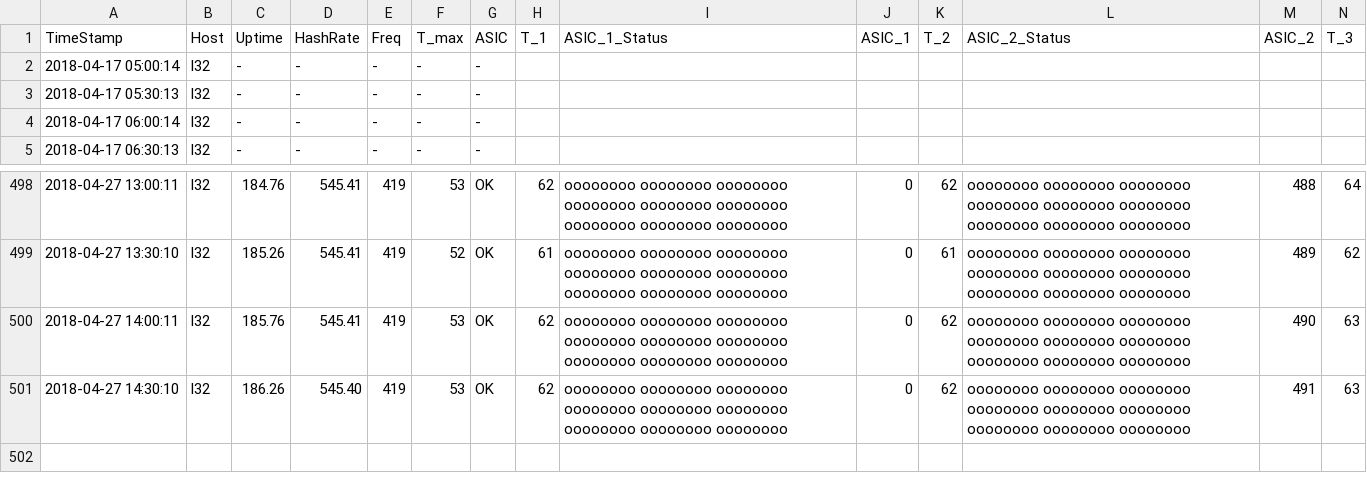
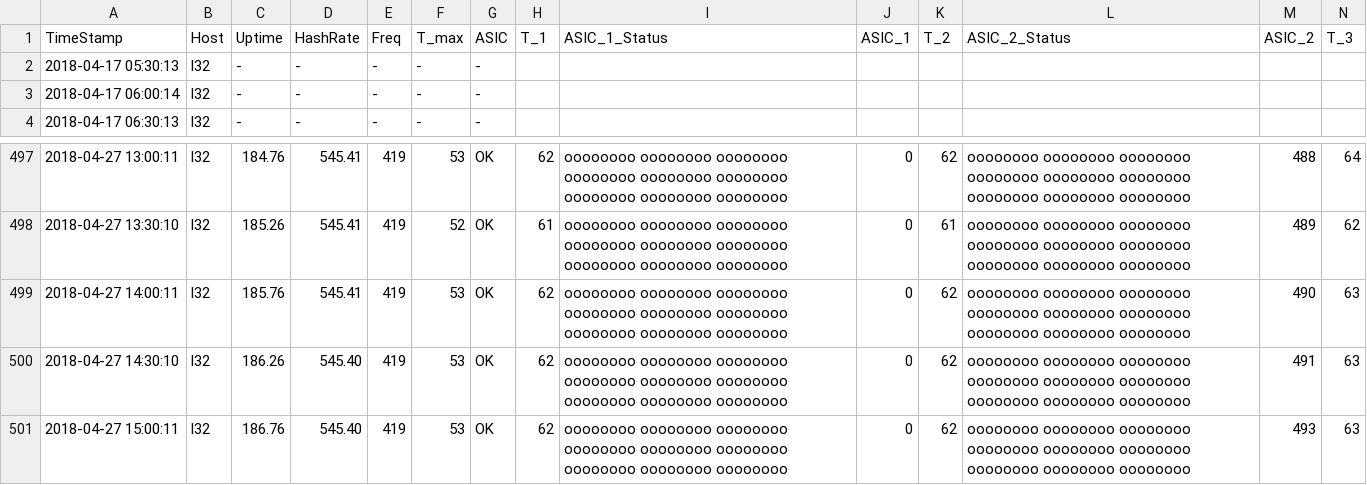
Before and after one commit to tomtorggler/stats, a CSV file: _data/l32stats.csv, drawn as a sheet; only a part is shown, gaps mark what is left out; removed rows and columns are numbered as before the commit, all else as after; rows hold the shown columns only; the diff names each change by its address in the sheet, - before the commit and + after, or states it on an @@ line.

```diff
--- a/_data/l32stats.csv
+++ b/_data/l32stats.csv
-row 2: 2018-04-17 05:00:14 | l32 | - | - | - | - | -
+row 501: 2018-04-27 15:00:11 | l32 | 186.76 | 545.40 | 419 | 53 | OK | 62 | oooooooo oooooooo oooooooo oooooooo oooooooo oooooooo oooooooo oooooooo oooooooo | 0 | 62 | oooooooo oooooooo oooooooo oooooooo oooooooo oooooooo oooooooo oooooooo oooooooo | 493 | 63
```
Also changed, not shown: _data/earnings.csv, _data/l31stats.csv, 3 other files.
